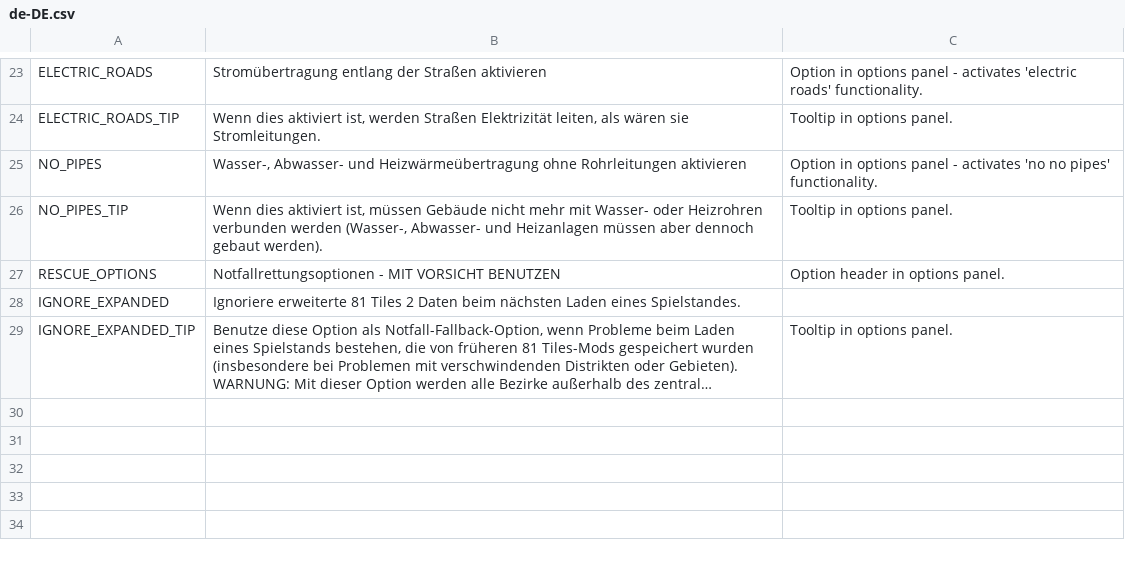
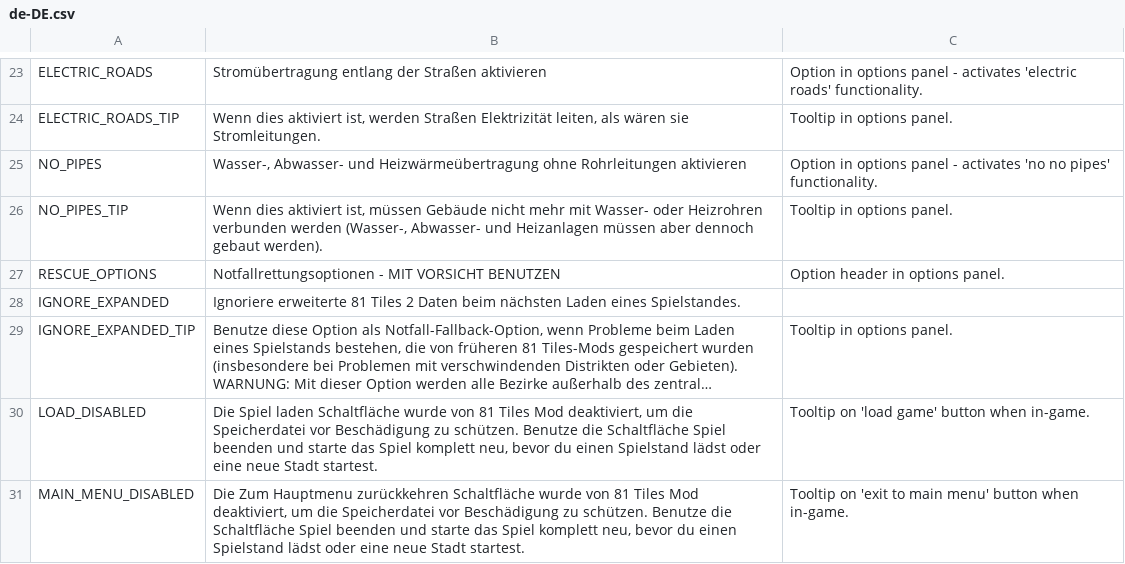
Before and after one commit to algernon-A/EightyOne2, a CSV file: Translations/de-DE.csv, drawn as a sheet; only a part is shown, gaps mark what is left out; long unchanged cells end in …; the diff names each change by its address in the sheet, - before the commit and + after, or states it on an @@ line.

```diff
--- a/Translations/de-DE.csv
+++ b/Translations/de-DE.csv
+row 30: LOAD_DISABLED | Die Spiel laden Schaltfläche wurde von 81 Tiles Mod deaktiviert, um die Speicherdatei vor Beschädigung zu schützen. Benutze die Schaltfläche Spiel beenden und starte das Spiel komplett neu, bevor du einen Spielstand lädst oder eine neue Stadt startest. | Tooltip on 'load game' button when in-game.
+row 31: MAIN_MENU_DISABLED | Die Zum Hauptmenu zurückkehren Schaltfläche wurde von 81 Tiles Mod deaktiviert, um die Speicherdatei vor Beschädigung zu schützen. Benutze die Schaltfläche Spiel beenden und starte das Spiel komplett neu, bevor du einen Spielstand lädst oder eine neue Stadt startest. | Tooltip on 'exit to main menu' button when in-game.
```
Also changed, not shown: Translations/cs-CZ.csv, Translations/fr-FR.csv, 7 other files.
